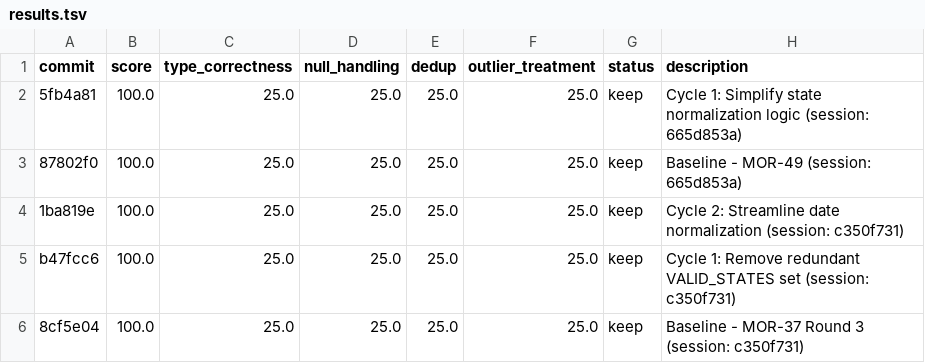
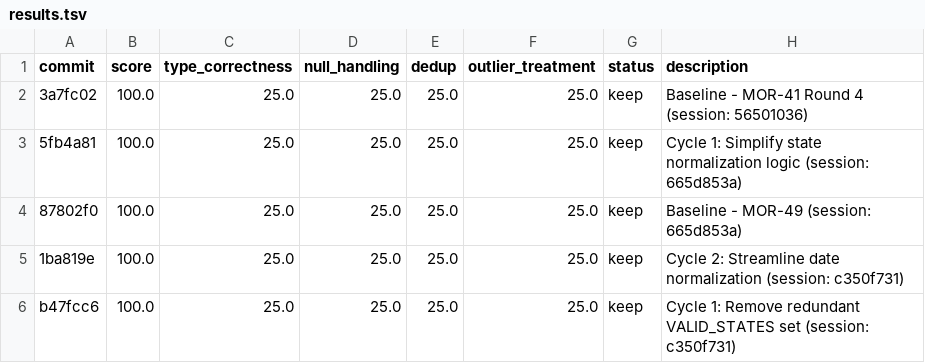
Before and after one commit to bmaguiraz/autoresearcher, a TSV file: experiments/03-data-cleaning/results.tsv, drawn as a sheet; only a part is shown; the shorter side is filled out with more unchanged rows; the diff names each change by its address in the sheet, - before the commit and + after, or states it on an @@ line.

```diff
--- a/experiments/03-data-cleaning/results.tsv
+++ b/experiments/03-data-cleaning/results.tsv
+row 2: 3a7fc02 | 100.0 | 25.0 | 25.0 | 25.0 | 25.0 | keep | Baseline - MOR-41 Round 4 (session: 56501036)
```
Also changed, not shown: 1 other file.
